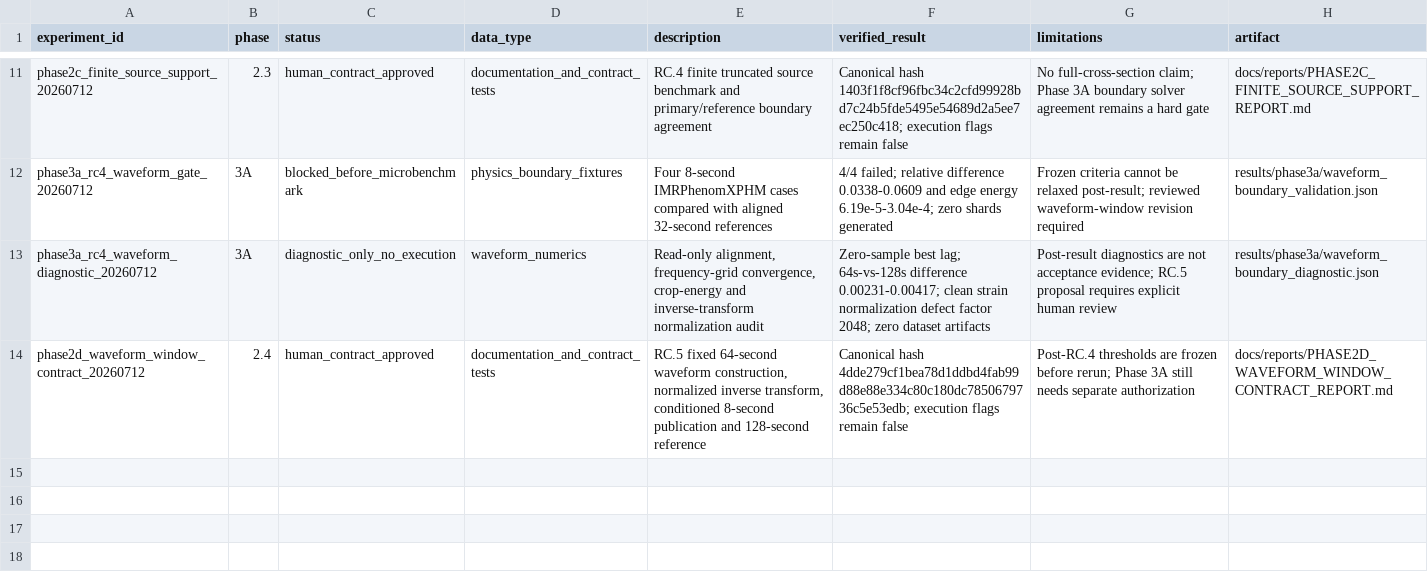
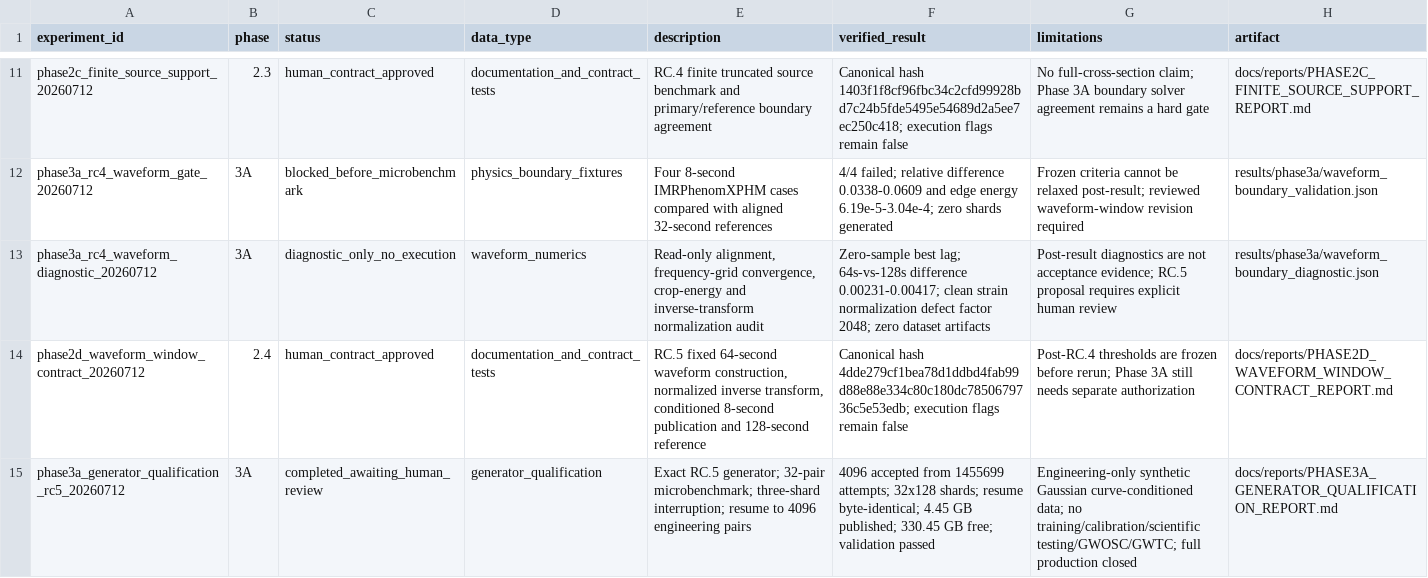
Before and after one commit to lanhung/gw-ampl-est, a CSV file: results/experiment_registry.csv, drawn as a sheet; only a part is shown, gaps mark what is left out; the diff names each change by its address in the sheet, - before the commit and + after, or states it on an @@ line.

```diff
--- a/results/experiment_registry.csv
+++ b/results/experiment_registry.csv
+row 15: phase3a_generator_qualification_rc5_20260712 | 3A | completed_awaiting_human_review | generator_qualification | Exact RC.5 generator; 32-pair microbenchmark; three-shard interruption; resume to 4096 engineering pairs | 4096 accepted from 1455699 attempts; 32x128 shards; resume byte-identical; 4.45 GB published; 330.45 GB free; validation passed | Engineering-only synthetic Gaussian curve-conditioned data; no training/calibration/scientific testing/GWOSC/GWTC; full production closed | docs/reports/PHASE3A_GENERATOR_QUALIFICATION_REPORT.md
```
Also changed, not shown: 21 other files.
